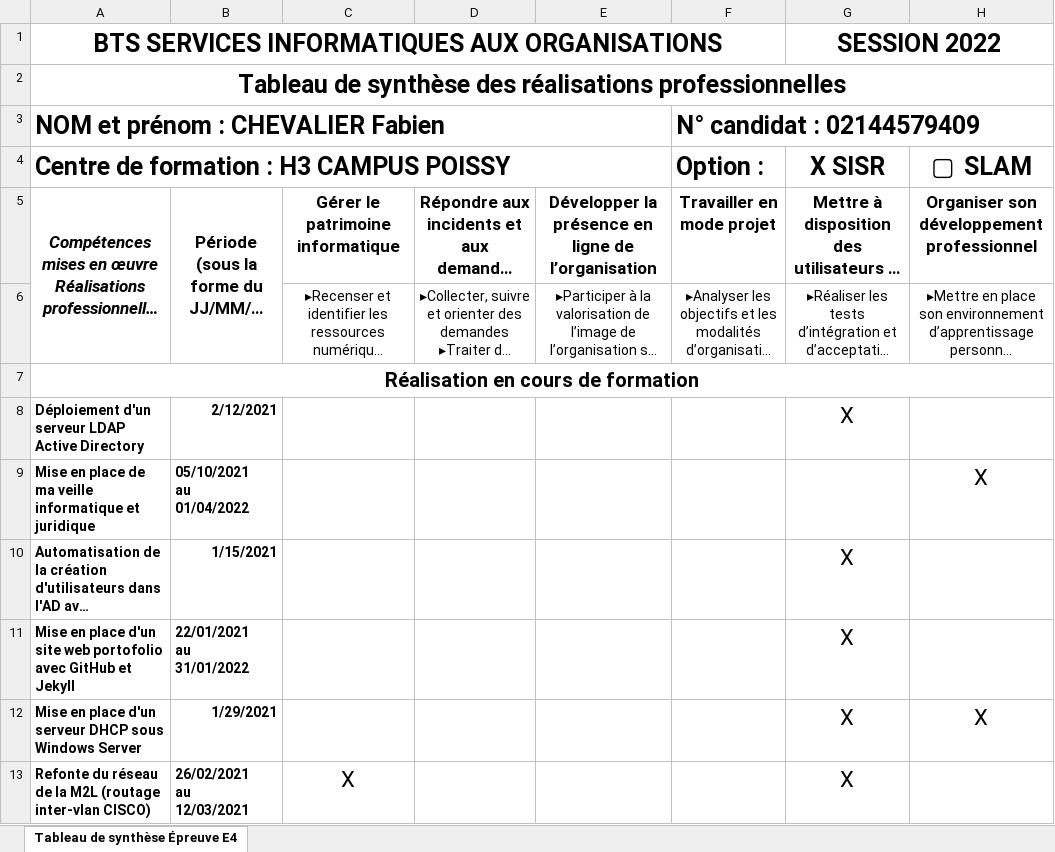
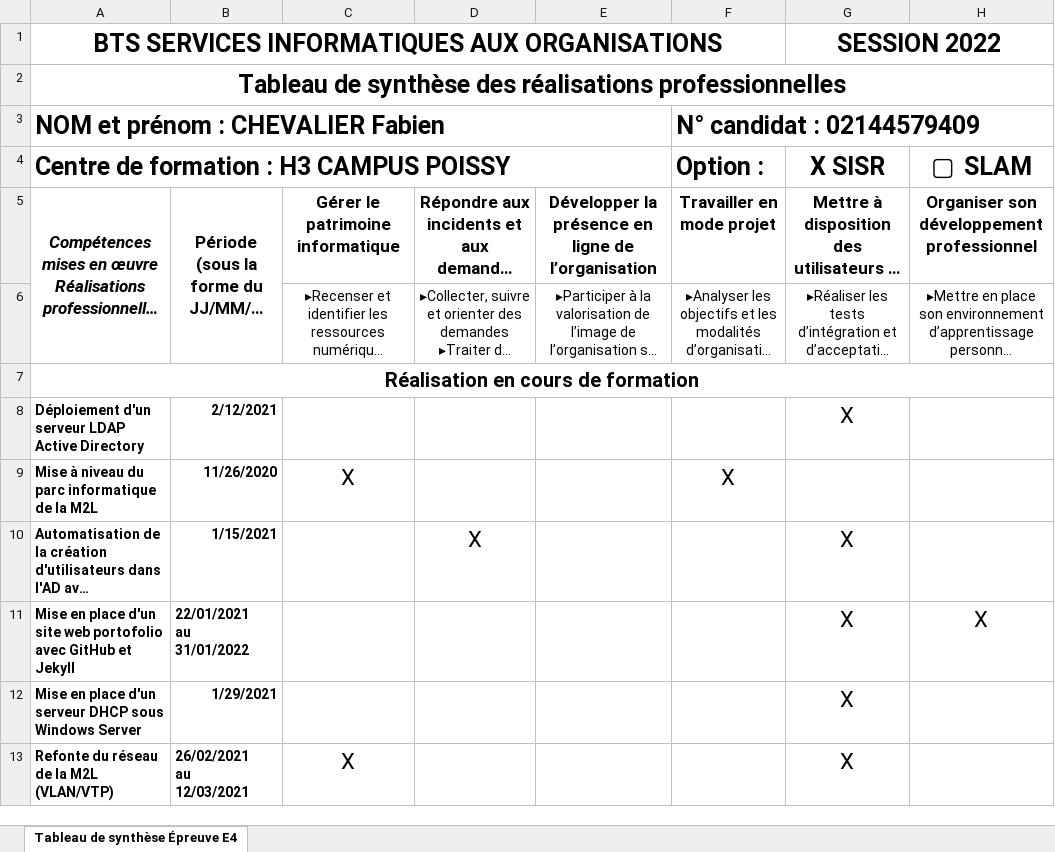
Before and after one commit to fabienchevalier/bts, an Excel workbook: assets/files/atelier/synthese_fabien_chevalier.xlsx, sheet Tableau de synthèse Épreuve E4, drawn as a sheet; only a part is shown; long unchanged cells end in …; values as stored, in another font and other column widths than the file's, no borders; the diff covers the shown part only; the diff names each change by its address in the sheet, - before the commit and + after, or states it on an @@ line.

```diff
--- a/assets/files/atelier/synthese_fabien_chevalier.xlsx (sheet Tableau de synthèse Épreuve E4)
+++ b/assets/files/atelier/synthese_fabien_chevalier.xlsx (sheet Tableau de synthèse Épreuve E4)
@@ row 9 moved to row 18: Mise en place de ma veille informatique … @@
+row 9: Mise à niveau du parc informatique de la M2L | 11/26/2020 | X |  |  | X
-D10: (empty)
+D10: X
-H11 (▢ SLAM): (empty)
+H11 (▢ SLAM): X
-H12 (▢ SLAM): X
+H12 (▢ SLAM): (empty)
-A13: …la M2L (routage inter-vlan CISCO)
+A13: …la M2L (VLAN/VTP)
```
Also changed, not shown: 1 removed row and 3 edited cells elsewhere in this sheet, 11 other files.
